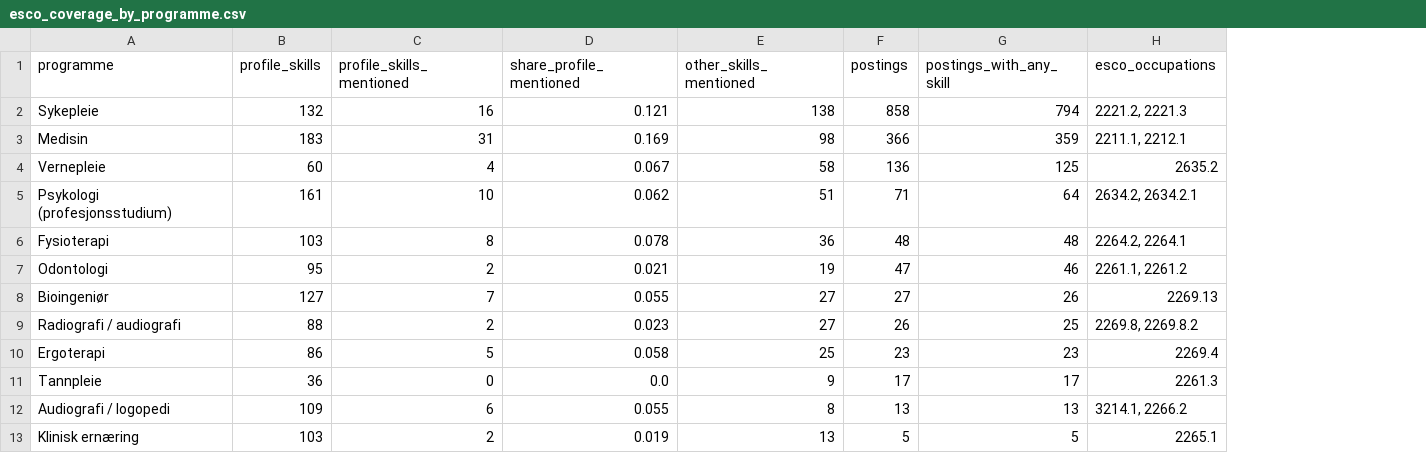
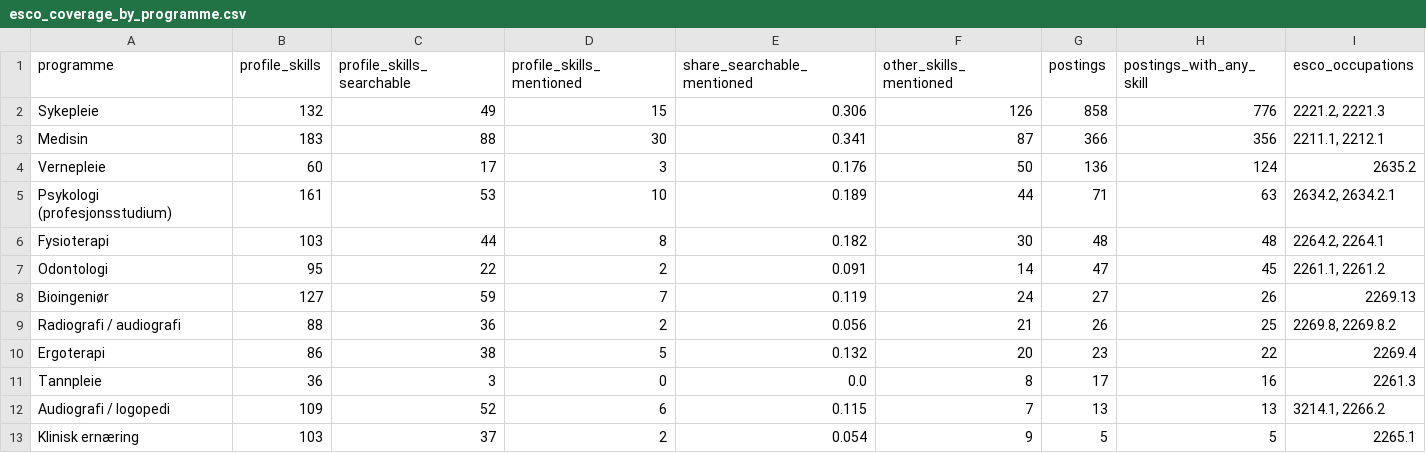
Before and after one commit to marennodenes/mind-the-gap, a CSV file: data/processed/esco_coverage_by_programme.csv, drawn as a sheet; removed rows and columns are numbered as before the commit, all else as after; the diff names each change by its address in the sheet, - before the commit and + after, or states it on an @@ line.

```diff
--- a/data/processed/esco_coverage_by_programme.csv
+++ b/data/processed/esco_coverage_by_programme.csv
+column C (profile_skills_searchable), rows 2-13: 49 | 88 | 17 | 53 | 44 | 22 | 59 | 36 | 38 | 3 | 52 | 37
-column D (share_profile_mentioned), rows 2-13: 0.121 | 0.169 | 0.067 | 0.062 | 0.078 | 0.021 | 0.055 | 0.023 | 0.058 | 0.0 | 0.055 | 0.019
+column E (share_searchable_mentioned), rows 2-13: 0.306 | 0.341 | 0.176 | 0.189 | 0.182 | 0.091 | 0.119 | 0.056 | 0.132 | 0.0 | 0.115 | 0.054
-D2 (profile_skills_mentioned): 16
+D2 (profile_skills_mentioned): 15
-F2 (other_skills_mentioned): 138
+F2 (other_skills_mentioned): 126
-H2 (postings_with_any_skill): 794
+H2 (postings_with_any_skill): 776
-D3 (profile_skills_mentioned): 31
+D3 (profile_skills_mentioned): 30
-F3 (other_skills_mentioned): 98
+F3 (other_skills_mentioned): 87
-H3 (postings_with_any_skill): 359
+H3 (postings_with_any_skill): 356
-D4 (profile_skills_mentioned): 4
+D4 (profile_skills_mentioned): 3
-F4 (other_skills_mentioned): 58
+F4 (other_skills_mentioned): 50
-H4 (postings_with_any_skill): 125
+H4 (postings_with_any_skill): 124
-F5 (other_skills_mentioned): 51
+F5 (other_skills_mentioned): 44
-H5 (postings_with_any_skill): 64
+H5 (postings_with_any_skill): 63
-F6 (other_skills_mentioned): 36
+F6 (other_skills_mentioned): 30
-F7 (other_skills_mentioned): 19
+F7 (other_skills_mentioned): 14
-H7 (postings_with_any_skill): 46
+H7 (postings_with_any_skill): 45
-F8 (other_skills_mentioned): 27
+F8 (other_skills_mentioned): 24
-F9 (other_skills_mentioned): 27
+F9 (other_skills_mentioned): 21
-F10 (other_skills_mentioned): 25
+F10 (other_skills_mentioned): 20
-H10 (postings_with_any_skill): 23
+H10 (postings_with_any_skill): 22
-F11 (other_skills_mentioned): 9
+F11 (other_skills_mentioned): 8
-H11 (postings_with_any_skill): 17
+H11 (postings_with_any_skill): 16
-F12 (other_skills_mentioned): 8
+F12 (other_skills_mentioned): 7
-F13 (other_skills_mentioned): 13
+F13 (other_skills_mentioned): 9
```
Also changed, not shown: 3 other files.
